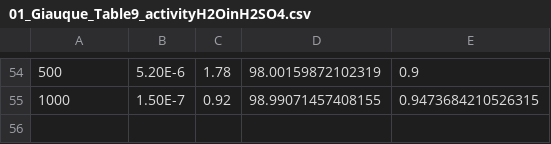
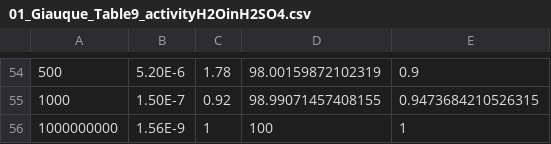
Before and after one commit to blinkletter/4410PythonNotebooks, a CSV file: Class_30/data/01_Giauque_Table9_activityH2OinH2SO4.csv, drawn as a sheet; only a part is shown, gaps mark what is left out.

```diff
--- a/Class_30/data/01_Giauque_Table9_activityH2OinH2SO4.csv
+++ b/Class_30/data/01_Giauque_Table9_activityH2OinH2SO4.csv
@@ -55 +55,2 @@
 1000,              1.50E-7,   0.92,           98.99071457408155,            0.9473684210526315
+1000000000,        1.56E-9,   1,              100,                           1
```
Also changed, not shown: Class_30_Yates_New/data/02_H0_H2SO4_Johnston_1969.csv, 37 other files.
